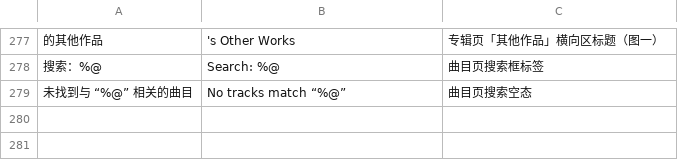
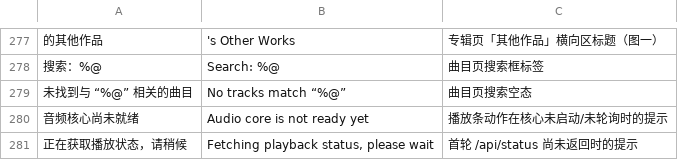
Before and after one commit to BH2VOQ/RLPlayer-Mac, a TSV file: docs/i18n/chunk-extra.tsv, drawn as a sheet; only a part is shown, gaps mark what is left out; the diff names each change by its address in the sheet, - before the commit and + after, or states it on an @@ line.

```diff
--- a/docs/i18n/chunk-extra.tsv
+++ b/docs/i18n/chunk-extra.tsv
+row 280: 音频核心尚未就绪 | Audio core is not ready yet | 播放条动作在核心未启动/未轮询时的提示
+row 281: 正在获取播放状态，请稍候 | Fetching playback status, please wait | 首轮 /api/status 尚未返回时的提示
```
Also changed, not shown: docs/i18n/chunk-extra.en.tsv, 12 other files.
